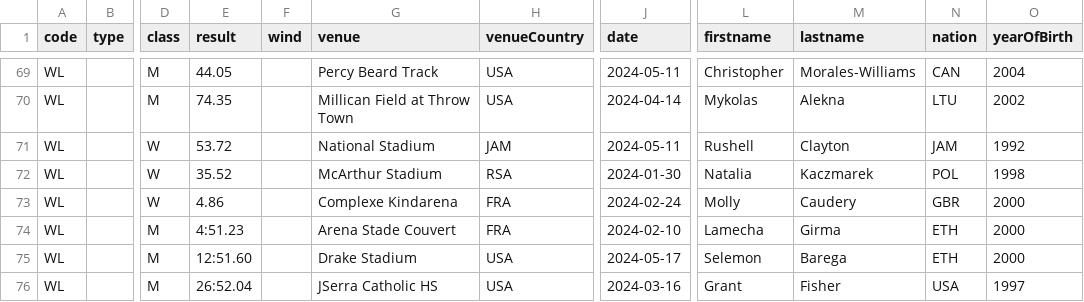
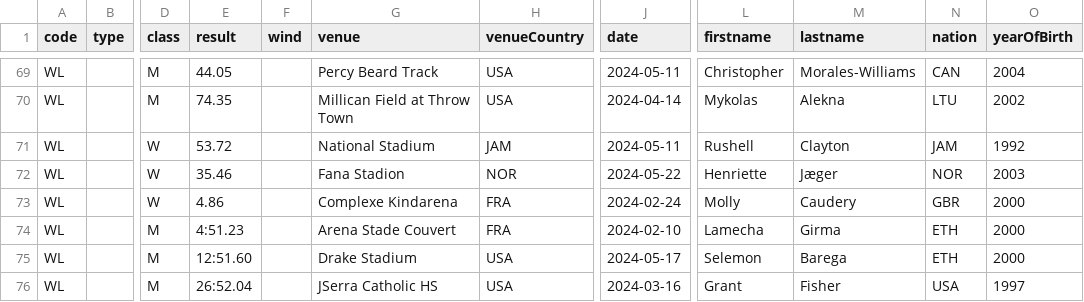
Before and after one commit to nimarion/records, a CSV file: leads/world.csv, drawn as a sheet; only a part is shown, gaps mark what is left out; the diff names each change by its address in the sheet, - before the commit and + after, or states it on an @@ line.

```diff
--- a/leads/world.csv
+++ b/leads/world.csv
-E72 (result): 35.52
+E72 (result): 35.46
-G72 (venue): McArthur Stadium
+G72 (venue): Fana Stadion
-H72 (venueCountry): RSA
+H72 (venueCountry): NOR
-J72 (date): 2024-01-30
+J72 (date): 2024-05-22
-L72 (firstname): Natalia
+L72 (firstname): Henriette
-M72 (lastname): Kaczmarek
+M72 (lastname): Jæger
-N72 (nation): POL
+N72 (nation): NOR
-O72 (yearOfBirth): 1998
+O72 (yearOfBirth): 2003
```
Also changed, not shown: leads/area.csv, leads/germany.csv.
